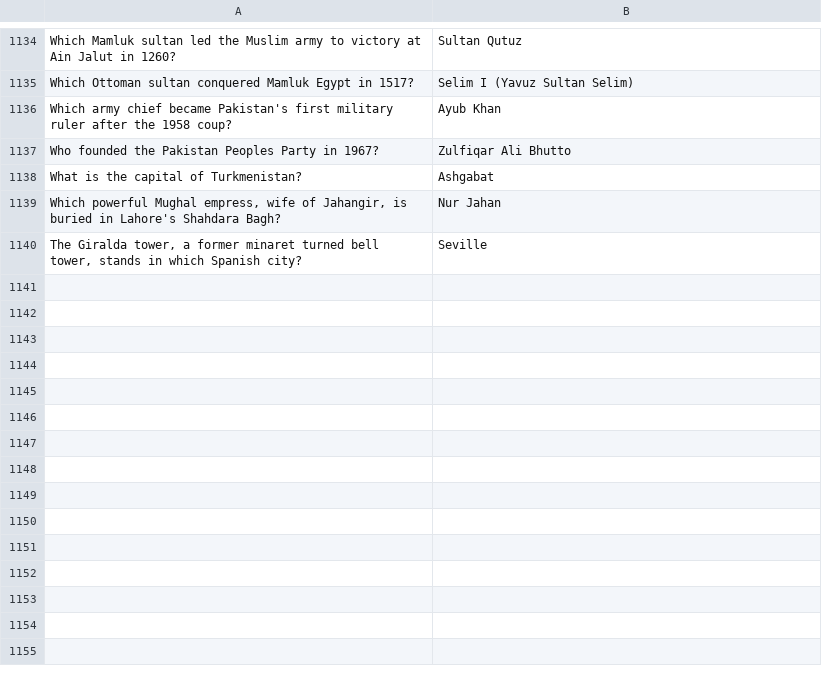
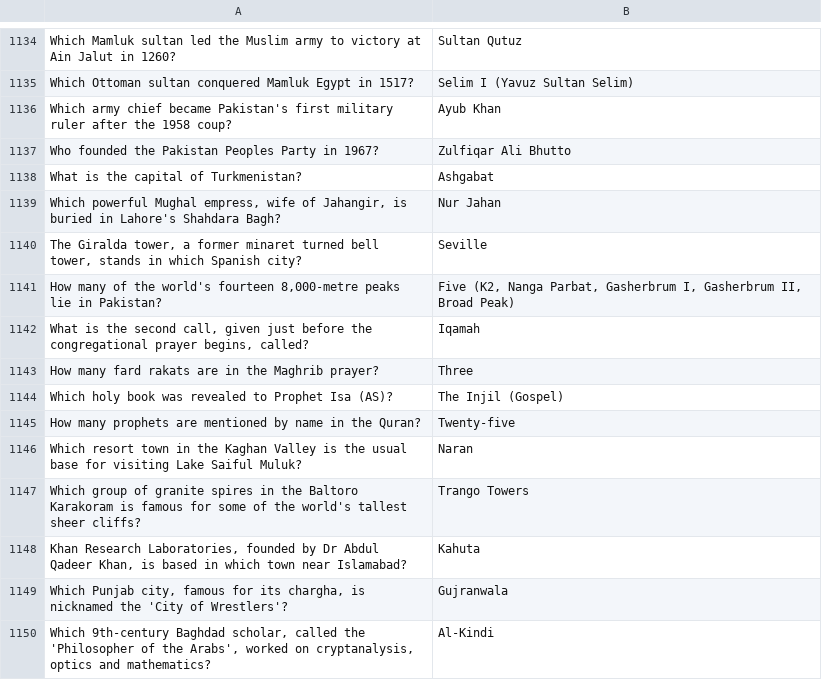
Before and after one commit to theshabab/jorbox, a CSV file: data/seed/data/game9.csv, drawn as a sheet; only a part is shown, gaps mark what is left out; the diff names each change by its address in the sheet, - before the commit and + after, or states it on an @@ line.

```diff
--- a/data/seed/data/game9.csv
+++ b/data/seed/data/game9.csv
+row 1141: How many of the world's fourteen 8,000-metre peaks lie in Pakistan? | Five (K2, Nanga Parbat, Gasherbrum I, Gasherbrum II, Broad Peak)
+row 1142: What is the second call, given just before the congregational prayer begins, called? | Iqamah
+row 1143: How many fard rakats are in the Maghrib prayer? | Three
+row 1144: Which holy book was revealed to Prophet Isa (AS)? | The Injil (Gospel)
+row 1145: How many prophets are mentioned by name in the Quran? | Twenty-five
+row 1146: Which resort town in the Kaghan Valley is the usual base for visiting Lake Saiful Muluk? | Naran
+row 1147: Which group of granite spires in the Baltoro Karakoram is famous for some of the world's tallest sheer cliffs? | Trango Towers
+row 1148: Khan Research Laboratories, founded by Dr Abdul Qadeer Khan, is based in which town near Islamabad? | Kahuta
+row 1149: Which Punjab city, famous for its chargha, is nicknamed the 'City of Wrestlers'? | Gujranwala
+row 1150: Which 9th-century Baghdad scholar, called the 'Philosopher of the Arabs', worked on cryptanalysis, optics and mathematics? | Al-Kindi
```
Also changed, not shown: data/seed/data/game1.csv, data/seed/data/game8.csv, 5 other files.
